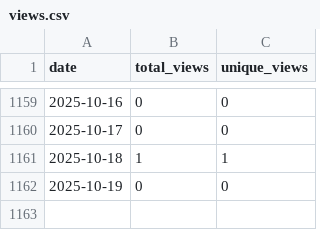
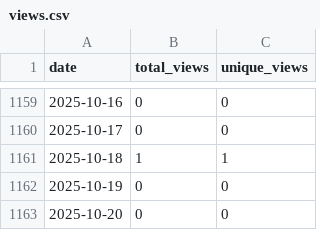
Before and after one commit to wumphlett/COMP-5700, a CSV file: .traffic/views.csv, drawn as a sheet; only a part is shown, gaps mark what is left out.

```diff
--- a/.traffic/views.csv
+++ b/.traffic/views.csv
@@ -1162 +1162,2 @@ date,total_views,unique_views
 2025-10-19,0,0
+2025-10-20,0,0
```
Also changed, not shown: .traffic/clones.csv, 3 other files.
